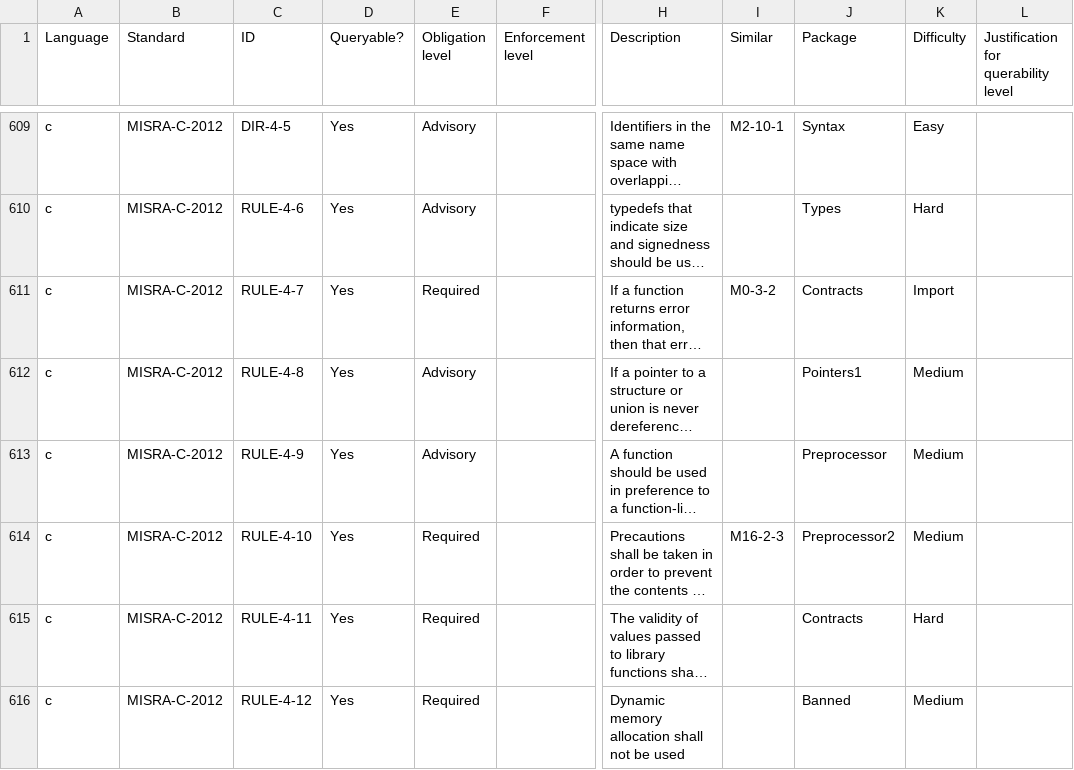
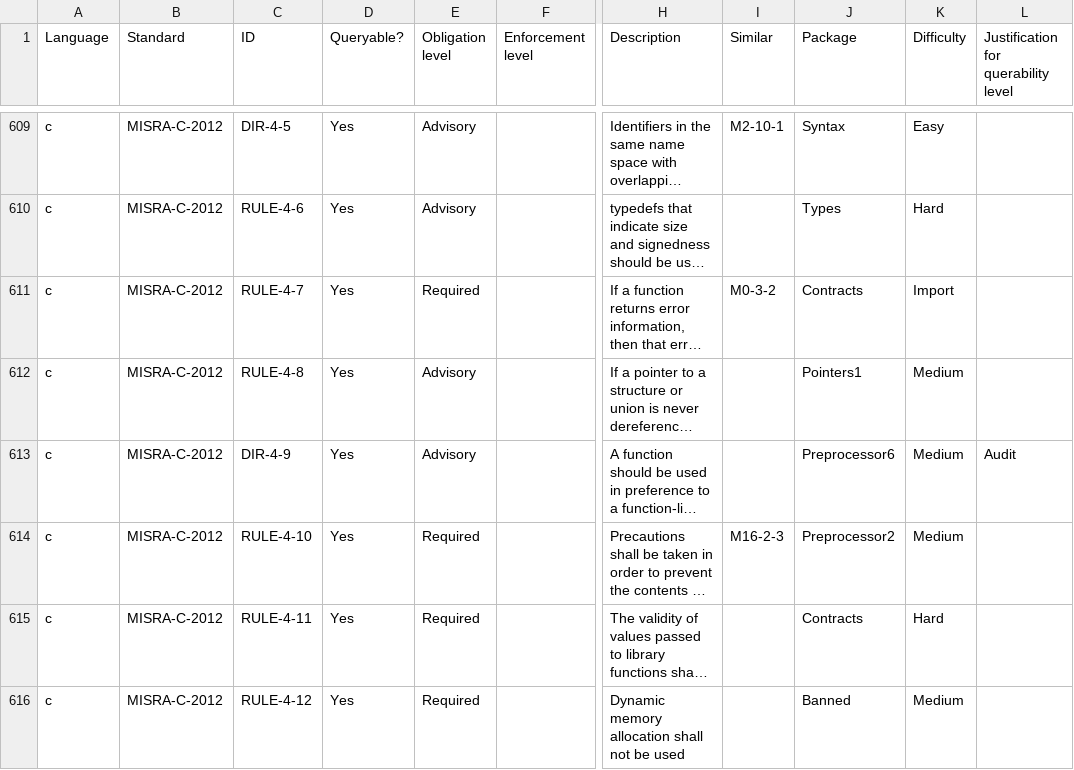
Before and after one commit to github/codeql-coding-standards, a CSV file: rules.csv, drawn as a sheet; only a part is shown, gaps mark what is left out; long unchanged cells end in …; the diff names each change by its address in the sheet, - before the commit and + after, or states it on an @@ line.

Commit message:
Preprocessor6: add DIR-4-9

```diff
--- a/rules.csv
+++ b/rules.csv
-C613 (ID): RULE-4-9
+C613 (ID): DIR-4-9
-J613 (Package): Preprocessor
+J613 (Package): Preprocessor6
-L613: (empty)
+L613: Audit
```
Also changed, not shown: 7 other files.
